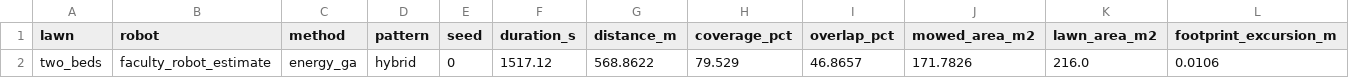
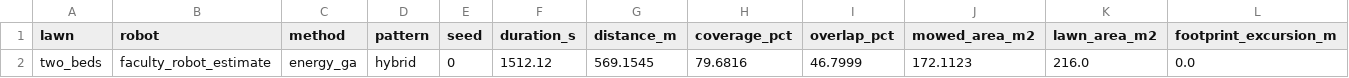
Before and after one commit to muthanii/lawn_mower_ccpp, a CSV file: docs/results/two_beds/mission.csv, drawn as a sheet; only a part is shown; removed rows and columns are numbered as before the commit, all else as after; rows hold the shown columns only; the diff names each change by its address in the sheet, - before the commit and + after, or states it on an @@ line.

```diff
--- a/docs/results/two_beds/mission.csv
+++ b/docs/results/two_beds/mission.csv
-row 2: two_beds | faculty_robot_estimate | energy_ga | hybrid | 0 | 1517.12 | 568.8622 | 79.529 | 46.8657 | 171.7826 | 216.0 | 0.0106
+row 2: two_beds | faculty_robot_estimate | energy_ga | hybrid | 0 | 1512.12 | 569.1545 | 79.6816 | 46.7999 | 172.1123 | 216.0 | 0.0
```
Also changed, not shown: docs/results/demo/mission.csv, docs/results/demo/trajectory.csv, 14 other files.
